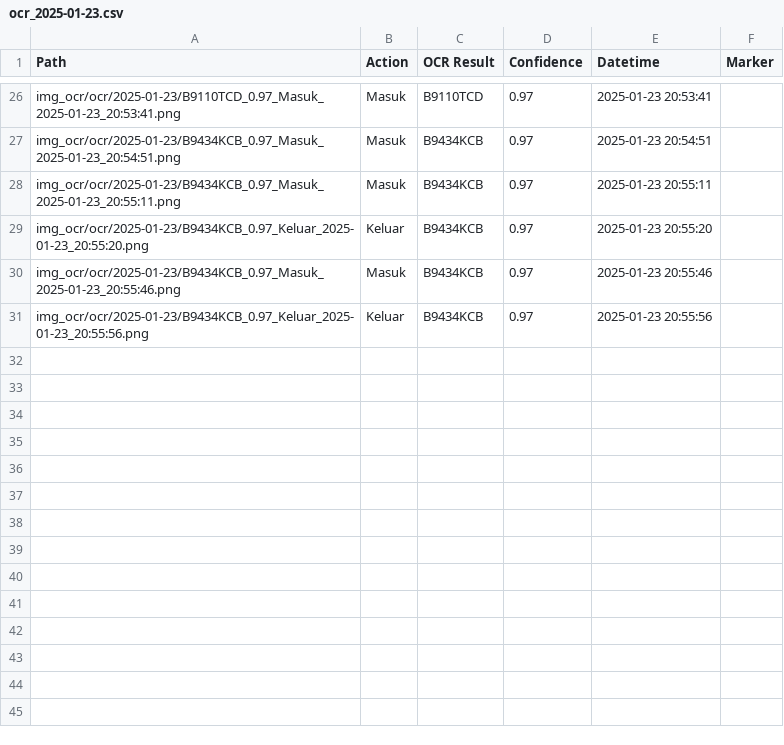
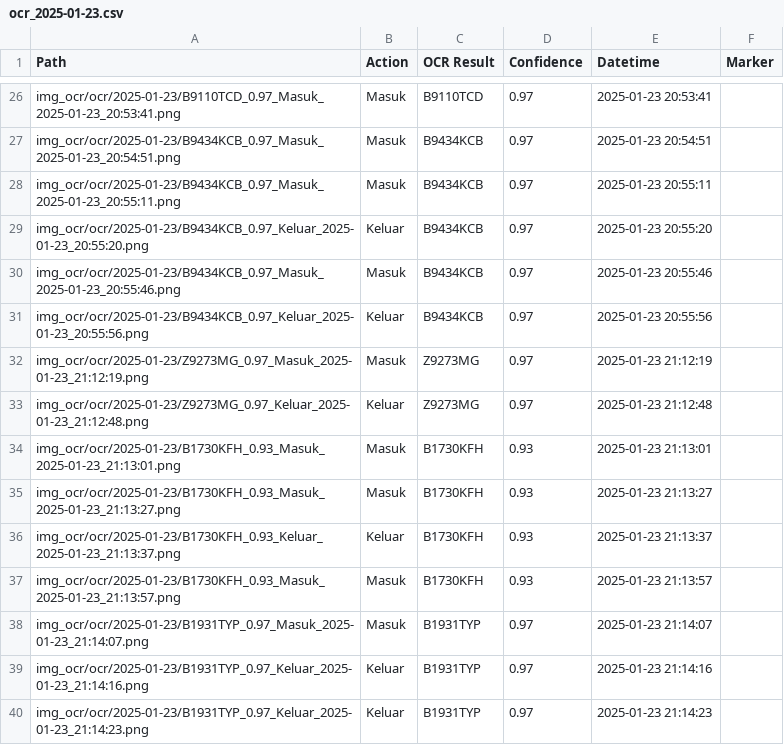
Before and after one commit to rocery/license_plate_ocr, a CSV file: img_ocr/ocr/2025-01-23/ocr_2025-01-23.csv, drawn as a sheet; only a part is shown, gaps mark what is left out.

```diff
--- a/img_ocr/ocr/2025-01-23/ocr_2025-01-23.csv
+++ b/img_ocr/ocr/2025-01-23/ocr_2025-01-23.csv
@@ -31 +31,10 @@ img_ocr/ocr/2025-01-23/B9434KCB_0.97_Masuk_2025-01-23_20:55:46.png,Masuk,B9434KC
 img_ocr/ocr/2025-01-23/B9434KCB_0.97_Keluar_2025-01-23_20:55:56.png,Keluar,B9434KCB,0.97,2025-01-23 20:55:56,
+img_ocr/ocr/2025-01-23/Z9273MG_0.97_Masuk_2025-01-23_21:12:19.png,Masuk,Z9273MG,0.97,2025-01-23 21:12:19,
+img_ocr/ocr/2025-01-23/Z9273MG_0.97_Keluar_2025-01-23_21:12:48.png,Keluar,Z9273MG,0.97,2025-01-23 21:12:48,
+img_ocr/ocr/2025-01-23/B1730KFH_0.93_Masuk_2025-01-23_21:13:01.png,Masuk,B1730KFH,0.93,2025-01-23 21:13:01,
+img_ocr/ocr/2025-01-23/B1730KFH_0.93_Masuk_2025-01-23_21:13:27.png,Masuk,B1730KFH,0.93,2025-01-23 21:13:27,
+img_ocr/ocr/2025-01-23/B1730KFH_0.93_Keluar_2025-01-23_21:13:37.png,Keluar,B1730KFH,0.93,2025-01-23 21:13:37,
+img_ocr/ocr/2025-01-23/B1730KFH_0.93_Masuk_2025-01-23_21:13:57.png,Masuk,B1730KFH,0.93,2025-01-23 21:13:57,
+img_ocr/ocr/2025-01-23/B1931TYP_0.97_Masuk_2025-01-23_21:14:07.png,Masuk,B1931TYP,0.97,2025-01-23 21:14:07,
+img_ocr/ocr/2025-01-23/B1931TYP_0.97_Keluar_2025-01-23_21:14:16.png,Keluar,B1931TYP,0.97,2025-01-23 21:14:16,
+img_ocr/ocr/2025-01-23/B1931TYP_0.97_Keluar_2025-01-23_21:14:23.png,Keluar,B1931TYP,0.97,2025-01-23 21:14:23,
```
Also changed, not shown: img_ocr/upload/2025-01-23/upload_ocr_2025-01-23.csv, 25 other files.
